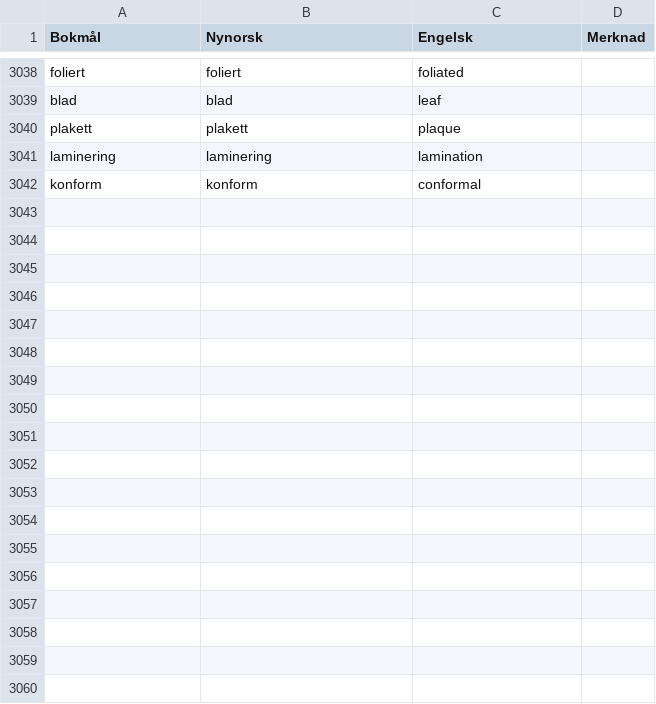
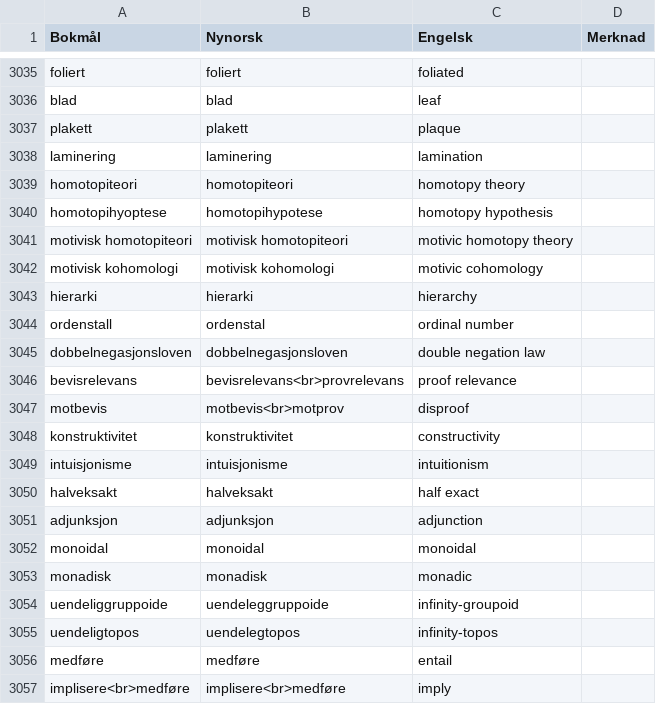
Before and after one commit to jfremstad/matematisk_ordliste, a CSV file: verifiserte_termer.csv, drawn as a sheet; only a part is shown, gaps mark what is left out; the shorter side is filled out with more unchanged rows; the diff covers the shown part only; the diff names each change by its address in the sheet, - before the commit and + after, or states it on an @@ line.

Commit message:
Update verifiserte_termer.csv (#147)
* Update verifiserte_termer.csv

* Update verifiserte_termer.csv

* Update verifiserte_termer.csv

```diff
--- a/verifiserte_termer.csv
+++ b/verifiserte_termer.csv
+row 3039: homotopiteori | homotopiteori | homotopy theory
+row 3040: homotopihyoptese | homotopihypotese | homotopy hypothesis
+row 3041: motivisk homotopiteori | motivisk homotopiteori | motivic homotopy theory
+row 3042: motivisk kohomologi | motivisk kohomologi | motivic cohomology
+row 3043: hierarki | hierarki | hierarchy
+row 3044: ordenstall | ordenstal | ordinal number
+row 3045: dobbelnegasjonsloven | dobbelnegasjonsloven | double negation law
+row 3046: bevisrelevans | bevisrelevans<br>provrelevans | proof relevance
+row 3047: motbevis | motbevis<br>motprov | disproof
+row 3048: konstruktivitet | konstruktivitet | constructivity
+row 3049: intuisjonisme | intuisjonisme | intuitionism
+row 3050: halveksakt | halveksakt | half exact
+row 3051: adjunksjon | adjunksjon | adjunction
+row 3052: monoidal | monoidal | monoidal
+row 3053: monadisk | monadisk | monadic
+row 3054: uendeliggruppoide | uendeleggruppoide | infinity-groupoid
+row 3055: uendeligtopos | uendelegtopos | infinity-topos
+row 3056: medføre | medføre | entail
+row 3057: implisere<br>medføre | implisere<br>medføre | imply
```
Also changed, not shown: 13 added rows and 3 removed rows elsewhere in this file.
